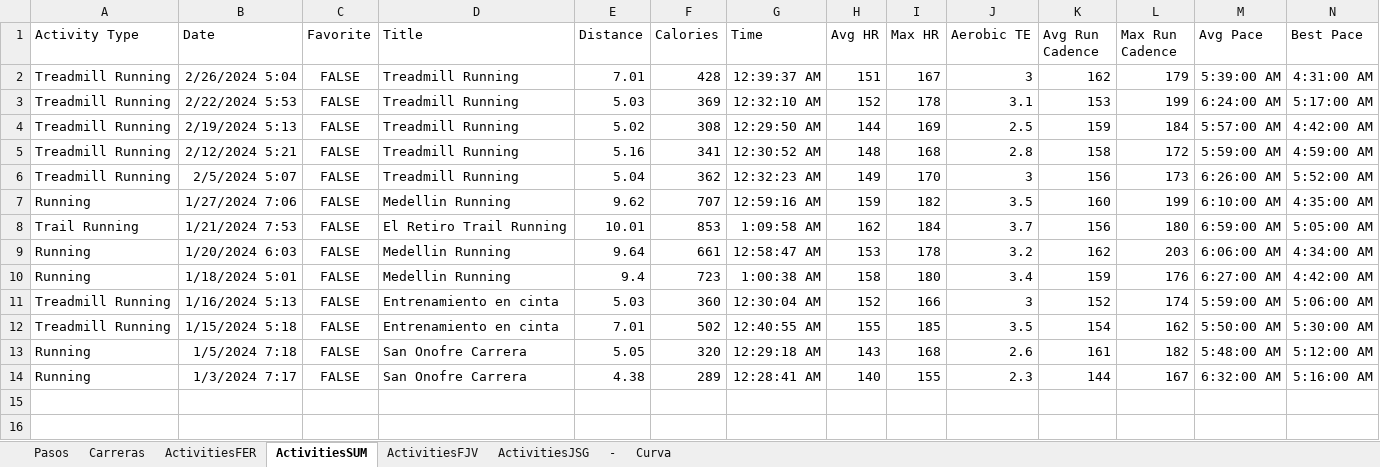
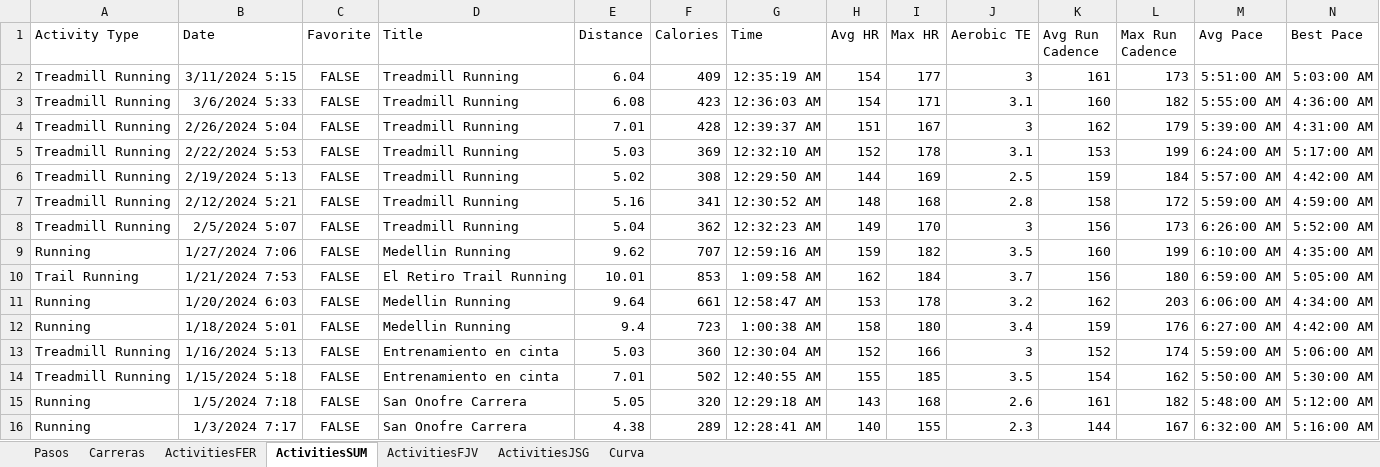
Before and after one commit to juansegiraldo/lloretas-app, an Excel workbook: LloretasSource.xlsx, sheet ActivitiesSUM, drawn as a sheet; only a part is shown; values as stored, in another font and other column widths than the file's, no borders; table styles not drawn; rows hold the shown columns only; the diff names each change by its address in the sheet, - before the commit and + after, or states it on an @@ line.

```diff
--- a/LloretasSource.xlsx (sheet ActivitiesSUM)
+++ b/LloretasSource.xlsx (sheet ActivitiesSUM)
-sheet tab: -
+row 2: Treadmill Running | 3/11/2024 5:15 | FALSE | Treadmill Running | 6.04 | 409 | 12:35:19 AM | 154 | 177 | 3 | 161 | 173 | 5:51:00 AM | 5:03:00 AM
+row 3: Treadmill Running | 3/6/2024 5:33 | FALSE | Treadmill Running | 6.08 | 423 | 12:36:03 AM | 154 | 171 | 3.1 | 160 | 182 | 5:55:00 AM | 4:36:00 AM
```
